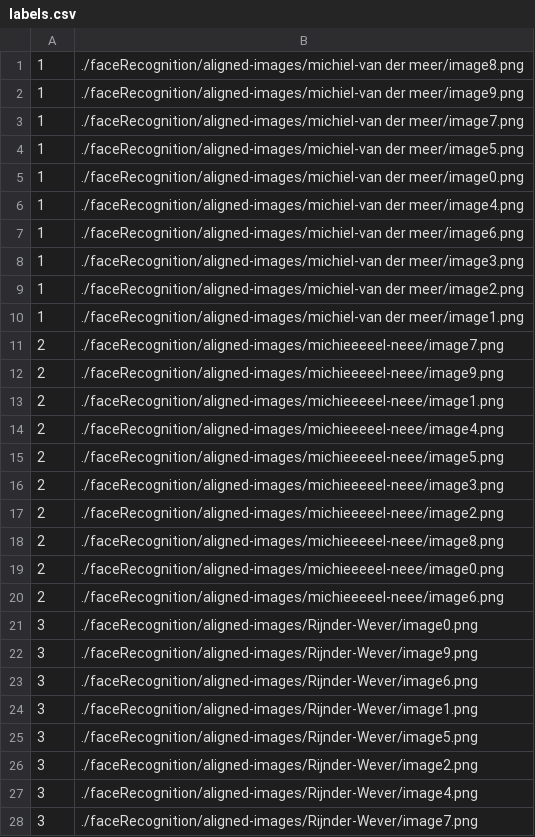
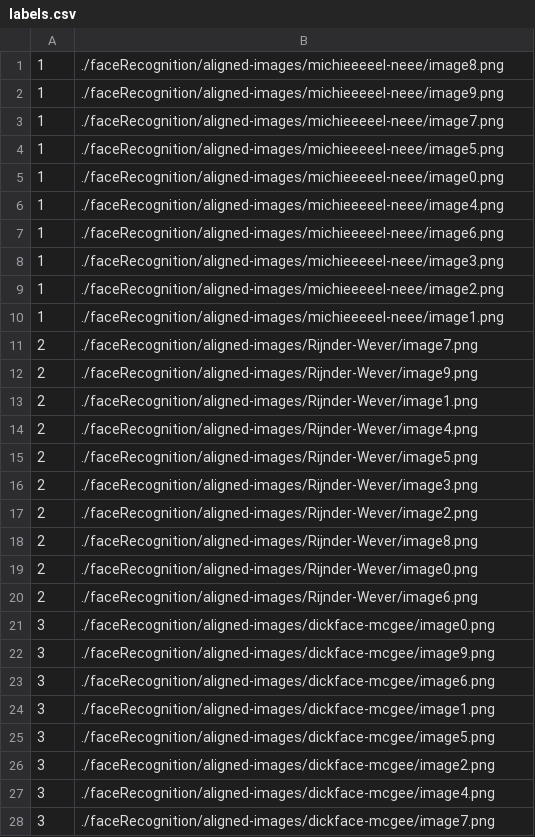
Before and after one commit to SpinazieSin/UvA-Home, a CSV file: faceRecognition/generated-embeddings/labels.csv, drawn as a sheet; only a part is shown; the diff covers the shown part only.

```diff
--- a/faceRecognition/generated-embeddings/labels.csv
+++ b/faceRecognition/generated-embeddings/labels.csv
@@ -1,28 +1,28 @@
-1,./faceRecognition/aligned-images/michiel-van der meer/image8.png
-1,./faceRecognition/aligned-images/michiel-van der meer/image9.png
-1,./faceRecognition/aligned-images/michiel-van der meer/image7.png
-1,./faceRecognition/aligned-images/michiel-van der meer/image5.png
-1,./faceRecognition/aligned-images/michiel-van der meer/image0.png
-1,./faceRecognition/aligned-images/michiel-van der meer/image4.png
-1,./faceRecognition/aligned-images/michiel-van der meer/image6.png
-1,./faceRecognition/aligned-images/michiel-van der meer/image3.png
-1,./faceRecognition/aligned-images/michiel-van der meer/image2.png
-1,./faceRecognition/aligned-images/michiel-van der meer/image1.png
-2,./faceRecognition/aligned-images/michieeeeel-neee/image7.png
-2,./faceRecognition/aligned-images/michieeeeel-neee/image9.png
-2,./faceRecognition/aligned-images/michieeeeel-neee/image1.png
-2,./faceRecognition/aligned-images/michieeeeel-neee/image4.png
-2,./faceRecognition/aligned-images/michieeeeel-neee/image5.png
-2,./faceRecognition/aligned-images/michieeeeel-neee/image3.png
-2,./faceRecognition/aligned-images/michieeeeel-neee/image2.png
-2,./faceRecognition/aligned-images/michieeeeel-neee/image8.png
-2,./faceRecognition/aligned-images/michieeeeel-neee/image0.png
-2,./faceRecognition/aligned-images/michieeeeel-neee/image6.png
-3,./faceRecognition/aligned-images/Rijnder-Wever/image0.png
-3,./faceRecognition/aligned-images/Rijnder-Wever/image9.png
-3,./faceRecognition/aligned-images/Rijnder-Wever/image6.png
-3,./faceRecognition/aligned-images/Rijnder-Wever/image1.png
-3,./faceRecognition/aligned-images/Rijnder-Wever/image5.png
-3,./faceRecognition/aligned-images/Rijnder-Wever/image2.png
-3,./faceRecognition/aligned-images/Rijnder-Wever/image4.png
-3,./faceRecognition/aligned-images/Rijnder-Wever/image7.png
+1,./faceRecognition/aligned-images/michieeeeel-neee/image8.png
+1,./faceRecognition/aligned-images/michieeeeel-neee/image9.png
+1,./faceRecognition/aligned-images/michieeeeel-neee/image7.png
+1,./faceRecognition/aligned-images/michieeeeel-neee/image5.png
+1,./faceRecognition/aligned-images/michieeeeel-neee/image0.png
+1,./faceRecognition/aligned-images/michieeeeel-neee/image4.png
+1,./faceRecognition/aligned-images/michieeeeel-neee/image6.png
+1,./faceRecognition/aligned-images/michieeeeel-neee/image3.png
+1,./faceRecognition/aligned-images/michieeeeel-neee/image2.png
+1,./faceRecognition/aligned-images/michieeeeel-neee/image1.png
+2,./faceRecognition/aligned-images/Rijnder-Wever/image7.png
+2,./faceRecognition/aligned-images/Rijnder-Wever/image9.png
+2,./faceRecognition/aligned-images/Rijnder-Wever/image1.png
+2,./faceRecognition/aligned-images/Rijnder-Wever/image4.png
+2,./faceRecognition/aligned-images/Rijnder-Wever/image5.png
+2,./faceRecognition/aligned-images/Rijnder-Wever/image3.png
+2,./faceRecognition/aligned-images/Rijnder-Wever/image2.png
+2,./faceRecognition/aligned-images/Rijnder-Wever/image8.png
+2,./faceRecognition/aligned-images/Rijnder-Wever/image0.png
+2,./faceRecognition/aligned-images/Rijnder-Wever/image6.png
+3,./faceRecognition/aligned-images/dickface-mcgee/image0.png
+3,./faceRecognition/aligned-images/dickface-mcgee/image9.png
+3,./faceRecognition/aligned-images/dickface-mcgee/image6.png
+3,./faceRecognition/aligned-images/dickface-mcgee/image1.png
+3,./faceRecognition/aligned-images/dickface-mcgee/image5.png
+3,./faceRecognition/aligned-images/dickface-mcgee/image2.png
+3,./faceRecognition/aligned-images/dickface-mcgee/image4.png
+3,./faceRecognition/aligned-images/dickface-mcgee/image7.png
```
Also changed, not shown: 1 added row, 1 removed row and 31 edited cells elsewhere in this file, faceRecognition/generated-embeddings/reps.csv, 13 other files.
